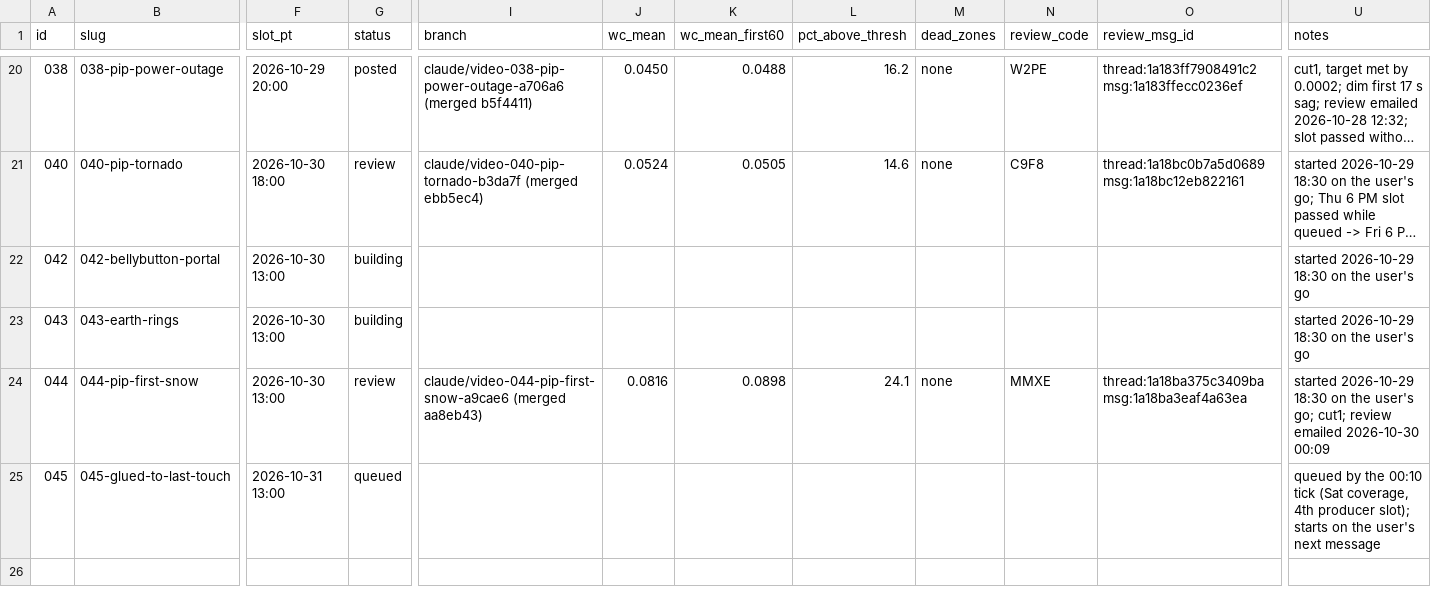
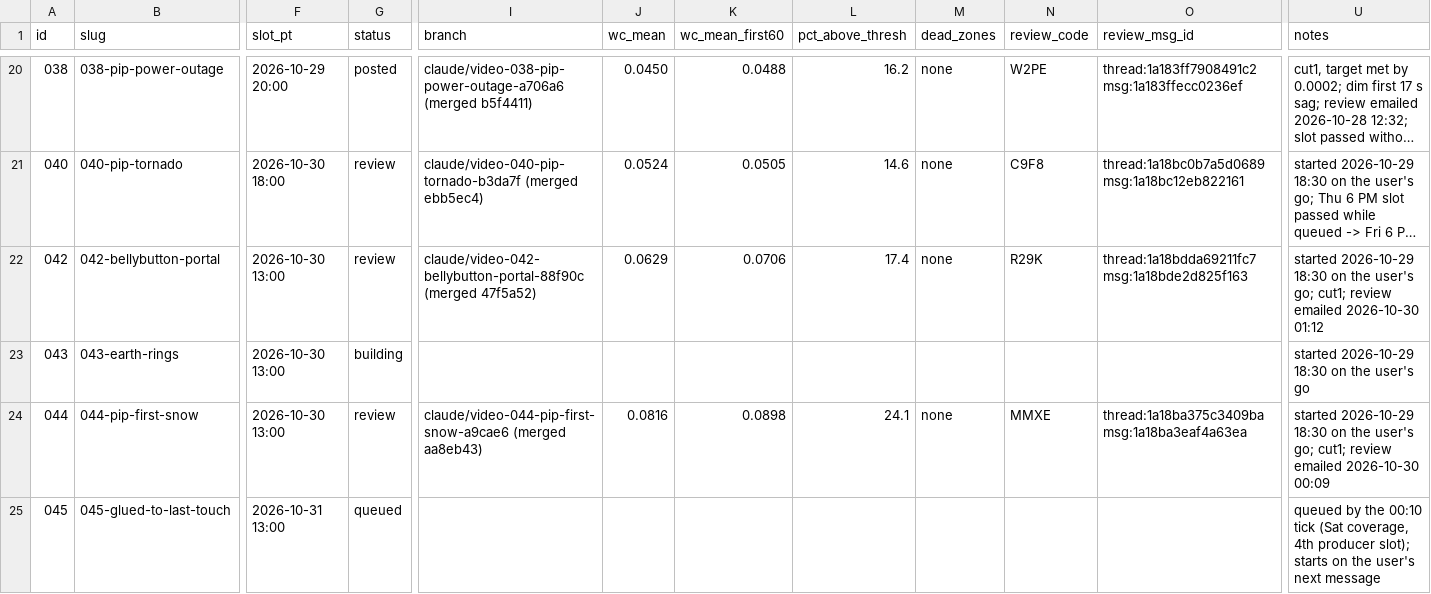
Before and after one commit to dylann4500/EDStudio, a CSV file: ops/ledger.csv, drawn as a sheet; only a part is shown, gaps mark what is left out; long unchanged cells end in …; the diff names each change by its address in the sheet, - before the commit and + after, or states it on an @@ line.

```diff
--- a/ops/ledger.csv
+++ b/ops/ledger.csv
-G22 (status): building
+G22 (status): review
-I22 (branch): (empty)
+I22 (branch): claude/video-042-bellybutton-portal-88f90c (merged 47f5a52)
-J22 (wc_mean): (empty)
+J22 (wc_mean): 0.0629
-K22 (wc_mean_first60): (empty)
+K22 (wc_mean_first60): 0.0706
-L22 (pct_above_thresh): (empty)
+L22 (pct_above_thresh): 17.4
-M22 (dead_zones): (empty)
+M22 (dead_zones): none
-N22 (review_code): (empty)
+N22 (review_code): R29K
-O22 (review_msg_id): (empty)
+O22 (review_msg_id): thread:1a18bdda69211fc7 msg:1a18bde2d825f163
-U22 (notes): …the user's go
+U22 (notes): …the user's go; cut1; review emailed 2026-10-30 01:12
```
Also changed, not shown: 1 other file.
